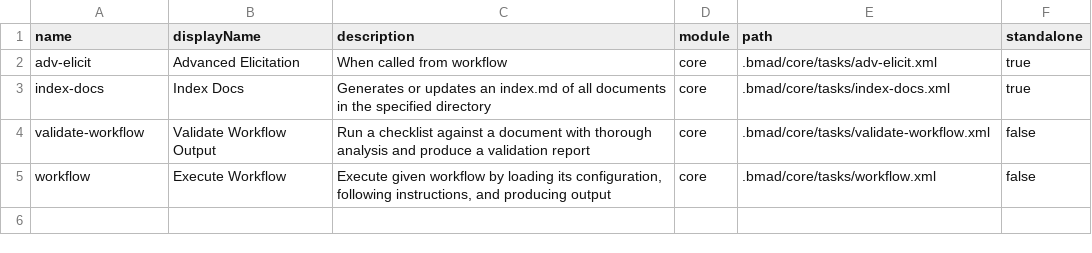
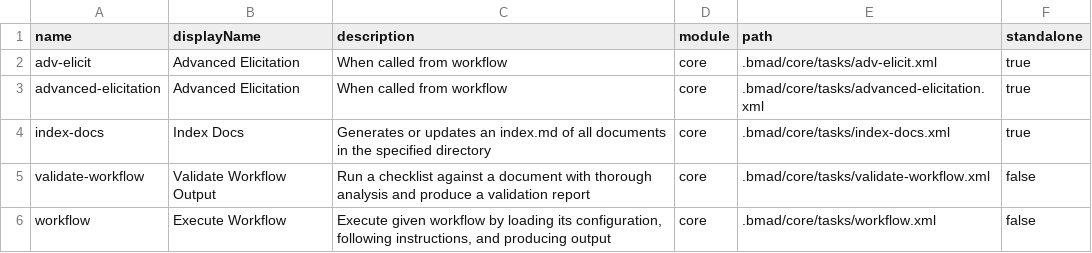
Before and after one commit to kingpinzs/sudoku_game_test, a CSV file: .bmad/_cfg/task-manifest.csv, drawn as a sheet.

```diff
--- a/.bmad/_cfg/task-manifest.csv
+++ b/.bmad/_cfg/task-manifest.csv
@@ -2,2 +2,3 @@ name,displayName,description,module,path,standalone
 "adv-elicit","Advanced Elicitation","When called from workflow","core",".bmad/core/tasks/adv-elicit.xml","true"
+"advanced-elicitation","Advanced Elicitation","When called from workflow","core",".bmad/core/tasks/advanced-elicitation.xml","true"
 "index-docs","Index Docs","Generates or updates an index.md of all documents in the specified directory","core",".bmad/core/tasks/index-docs.xml","true"
```
Also changed, not shown: .bmad/_cfg/files-manifest.csv, 45 other files.
